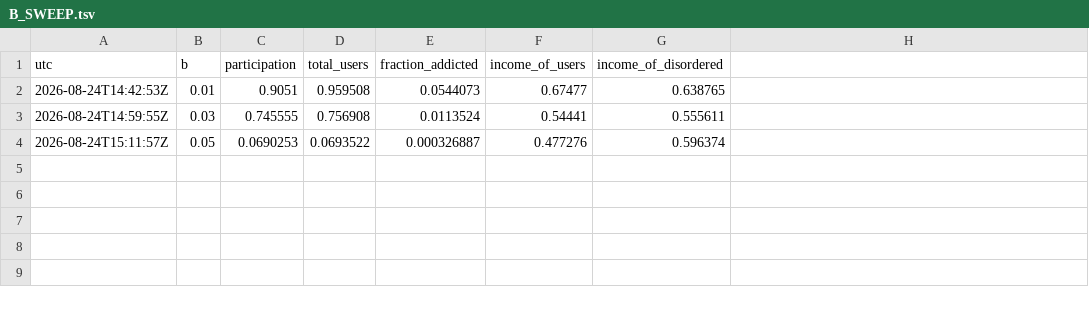
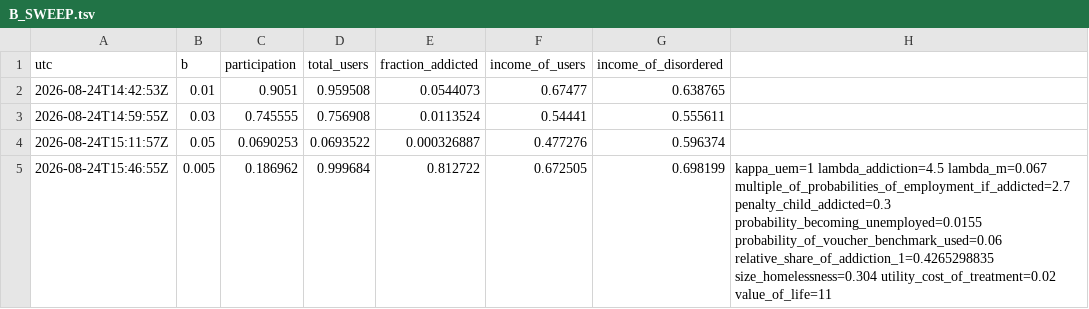
Before and after one commit to srotberg/housing_first_or_treatment_first_ask_the_kids_not_the_parents, a TSV file: code/B_SWEEP.tsv, drawn as a sheet; the diff names each change by its address in the sheet, - before the commit and + after, or states it on an @@ line.

```diff
--- a/code/B_SWEEP.tsv
+++ b/code/B_SWEEP.tsv
+row 5: 2026-08-24T15:46:55Z | 0.005 | 0.186962 | 0.999684 | 0.812722 | 0.672505 | 0.698199 | kappa_uem=1 lambda_addiction=4.5 lambda_m=0.067 multiple_of_probabilities_of_employment_if_addicted=2.7 penalty_child_addicted=0.3 probability_becoming_unemployed=0.0155 probability_of_voucher_benchmark_used=0.06 relative_share_of_addiction_1=0.4265298835 size_homelessness=0.304 utility_cost_of_treatment=0.02 value_of_life=11
```
Also changed, not shown: code/B_SWEEP_RAW.tsv.
